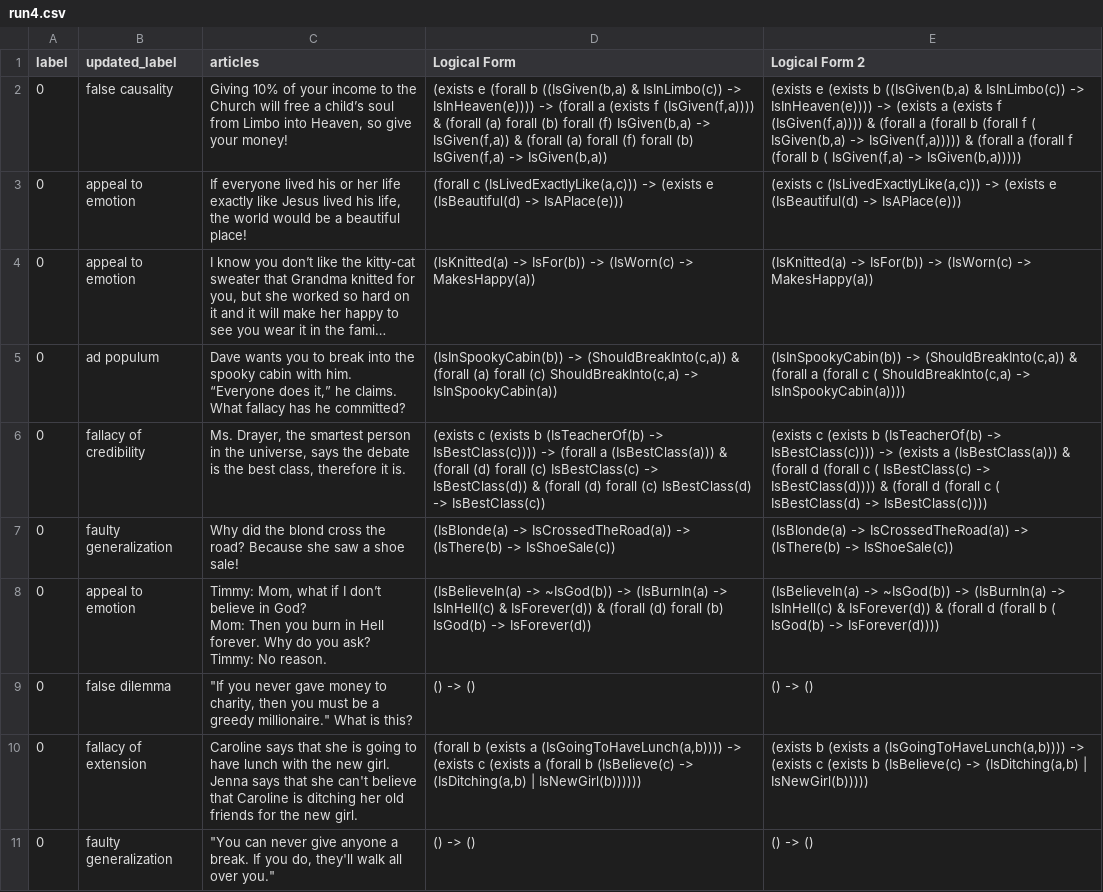
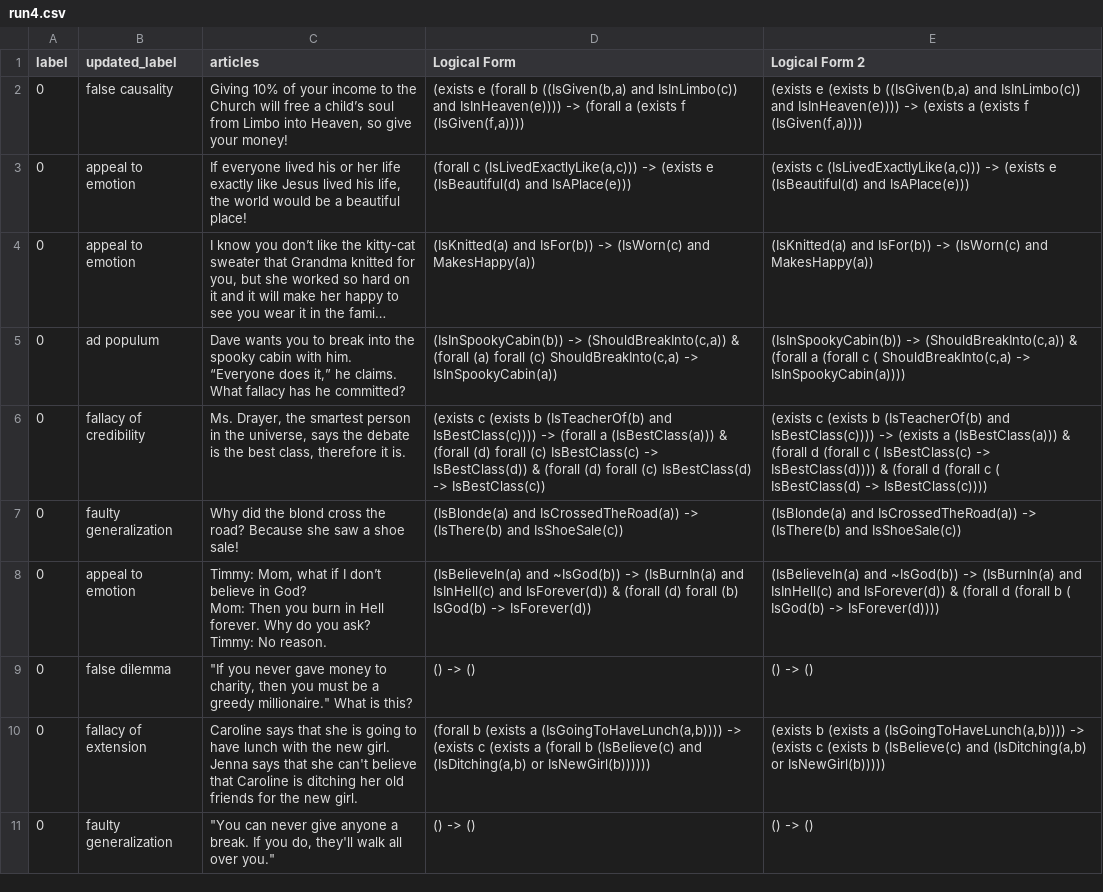
Before and after one commit to lovishchopra/NL2FOL, a CSV file: results/run4.csv, drawn as a sheet; only a part is shown; long unchanged cells end in …; the diff covers the shown part only; the diff names each change by its address in the sheet, - before the commit and + after, or states it on an @@ line.

```diff
--- a/results/run4.csv
+++ b/results/run4.csv
-D2 (Logical Form): …b ((IsGiven(b,a) & IsInLimbo(c)) -> IsInHeaven(e)))) -> (forall a (exists f (IsGiven(f,a)))) & (forall (a) forall (b) forall (f) IsGiven(b,a) -> IsGiven(f,a)) & (forall (a) forall (f) forall (b) IsGiven(f,a) -> IsGiven(b,a))
+D2 (Logical Form): …b ((IsGiven(b,a) and IsInLimbo(c)) and IsInHeaven(e)))) -> (forall a (exists f (IsGiven(f,a))))
-E2 (Logical Form 2): …b ((IsGiven(b,a) & IsInLimbo(c)) -> IsInHeaven(e)))) -> (exists a (exists f (IsGiven(f,a)))) & (forall a (forall b (forall f ( IsGiven(b,a) -> IsGiven(f,a))))) & (forall a (forall f (forall b ( IsGiven(f,a) -> IsGiven(b,a)))))
+E2 (Logical Form 2): …b ((IsGiven(b,a) and IsInLimbo(c)) and IsInHeaven(e)))) -> (exists a (exists f (IsGiven(f,a))))
-D3 (Logical Form): …e (IsBeautiful(d) -> IsAPlace(e)))
+D3 (Logical Form): …e (IsBeautiful(d) and IsAPlace(e)))
-E3 (Logical Form 2): …e (IsBeautiful(d) -> IsAPlace(e)))
+E3 (Logical Form 2): …e (IsBeautiful(d) and IsAPlace(e)))
-D4 (Logical Form): (IsKnitted(a) -> IsFor(b)) -> (IsWorn(c) -> MakesHappy(a))
+D4 (Logical Form): (IsKnitted(a) and IsFor(b)) -> (IsWorn(c) and MakesHappy(a))
-E4 (Logical Form 2): (IsKnitted(a) -> IsFor(b)) -> (IsWorn(c) -> MakesHappy(a))
+E4 (Logical Form 2): (IsKnitted(a) and IsFor(b)) -> (IsWorn(c) and MakesHappy(a))
-D6 (Logical Form): …b (IsTeacherOf(b) -> IsBestClass(c)))) ->…
+D6 (Logical Form): …b (IsTeacherOf(b) and IsBestClass(c)))) ->…
-E6 (Logical Form 2): …b (IsTeacherOf(b) -> IsBestClass(c)))) ->…
+E6 (Logical Form 2): …b (IsTeacherOf(b) and IsBestClass(c)))) ->…
-D7 (Logical Form): (IsBlonde(a) -> IsCrossedTheRoad(a)) -> (IsThere(b) -> IsShoeSale(c))
+D7 (Logical Form): (IsBlonde(a) and IsCrossedTheRoad(a)) -> (IsThere(b) and IsShoeSale(c))
-E7 (Logical Form 2): (IsBlonde(a) -> IsCrossedTheRoad(a)) -> (IsThere(b) -> IsShoeSale(c))
+E7 (Logical Form 2): (IsBlonde(a) and IsCrossedTheRoad(a)) -> (IsThere(b) and IsShoeSale(c))
-D8 (Logical Form): (IsBelieveIn(a) -> ~IsGod(b)) -> (IsBurnIn(a) -> IsInHell(c) & IsForever(d)) &…
+D8 (Logical Form): (IsBelieveIn(a) and ~IsGod(b)) -> (IsBurnIn(a) and IsInHell(c) and IsForever(d)) &…
-E8 (Logical Form 2): (IsBelieveIn(a) -> ~IsGod(b)) -> (IsBurnIn(a) -> IsInHell(c) & IsForever(d)) &…
+E8 (Logical Form 2): (IsBelieveIn(a) and ~IsGod(b)) -> (IsBurnIn(a) and IsInHell(c) and IsForever(d)) &…
-D10 (Logical Form): …b (IsBelieve(c) -> (IsDitching(a,b) | IsNewGirl(b))))))
+D10 (Logical Form): …b (IsBelieve(c) and (IsDitching(a,b) or IsNewGirl(b))))))
-E10 (Logical Form 2): …b (IsBelieve(c) -> (IsDitching(a,b) | IsNewGirl(b)))))
+E10 (Logical Form 2): …b (IsBelieve(c) and (IsDitching(a,b) or IsNewGirl(b)))))
```
Also changed, not shown: 20 edited cells elsewhere in this file, 1 other file.
